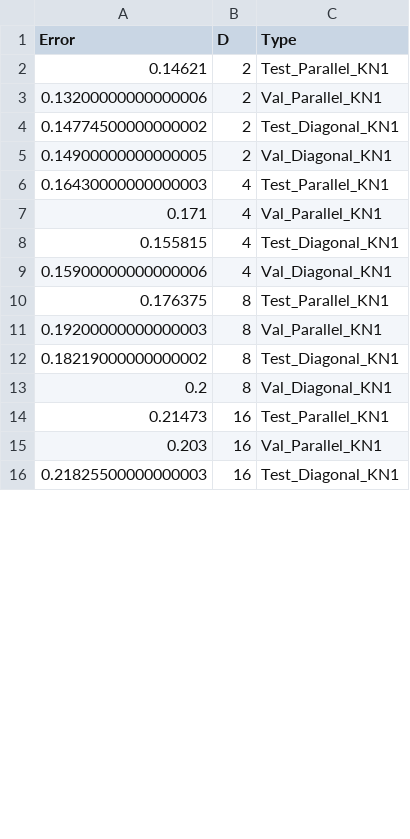
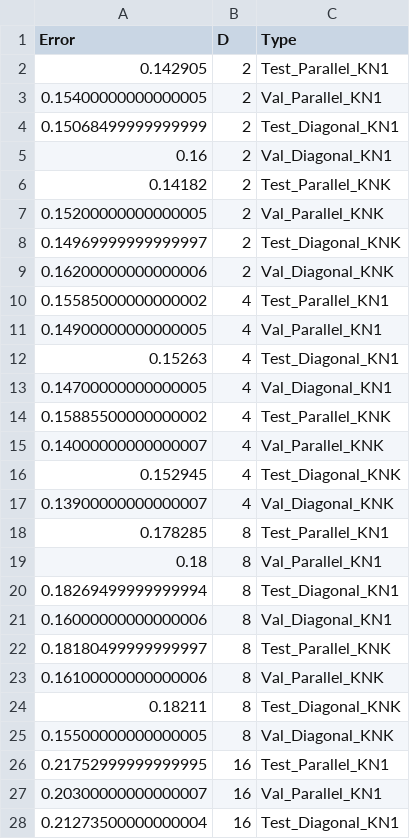
Before and after one commit to ZimmSebas/IAA, a CSV file: TP_4/errors_ej_2.csv, drawn as a sheet; only a part is shown; the diff covers the shown part only.

```diff
--- a/TP_4/errors_ej_2.csv
+++ b/TP_4/errors_ej_2.csv
@@ -1,16 +1,28 @@
 Error,D,Type
-0.14621,2,Test_Parallel_KN1
-0.13200000000000006,2,Val_Parallel_KN1
-0.14774500000000002,2,Test_Diagonal_KN1
-0.14900000000000005,2,Val_Diagonal_KN1
-0.16430000000000003,4,Test_Parallel_KN1
-0.171,4,Val_Parallel_KN1
-0.155815,4,Test_Diagonal_KN1
-0.15900000000000006,4,Val_Diagonal_KN1
-0.176375,8,Test_Parallel_KN1
-0.19200000000000003,8,Val_Parallel_KN1
-0.18219000000000002,8,Test_Diagonal_KN1
-0.2,8,Val_Diagonal_KN1
-0.21473,16,Test_Parallel_KN1
-0.203,16,Val_Parallel_KN1
-0.21825500000000003,16,Test_Diagonal_KN1
+0.142905,2,Test_Parallel_KN1
+0.15400000000000005,2,Val_Parallel_KN1
+0.15068499999999999,2,Test_Diagonal_KN1
+0.16,2,Val_Diagonal_KN1
+0.14182,2,Test_Parallel_KNK
+0.15200000000000005,2,Val_Parallel_KNK
+0.14969999999999997,2,Test_Diagonal_KNK
+0.16200000000000006,2,Val_Diagonal_KNK
+0.15585000000000002,4,Test_Parallel_KN1
+0.14900000000000005,4,Val_Parallel_KN1
+0.15263,4,Test_Diagonal_KN1
+0.14700000000000005,4,Val_Diagonal_KN1
+0.15885500000000002,4,Test_Parallel_KNK
+0.14000000000000007,4,Val_Parallel_KNK
+0.152945,4,Test_Diagonal_KNK
+0.13900000000000007,4,Val_Diagonal_KNK
+0.178285,8,Test_Parallel_KN1
+0.18,8,Val_Parallel_KN1
+0.18269499999999994,8,Test_Diagonal_KN1
+0.16000000000000006,8,Val_Diagonal_KN1
+0.18180499999999997,8,Test_Parallel_KNK
+0.16100000000000006,8,Val_Parallel_KNK
+0.18211,8,Test_Diagonal_KNK
+0.15500000000000005,8,Val_Diagonal_KNK
+0.21752999999999995,16,Test_Parallel_KN1
+0.20300000000000007,16,Val_Parallel_KN1
+0.21273500000000004,16,Test_Diagonal_KN1
```
Also changed, not shown: 8 added rows and 5 edited cells elsewhere in this file, 2 other files.
